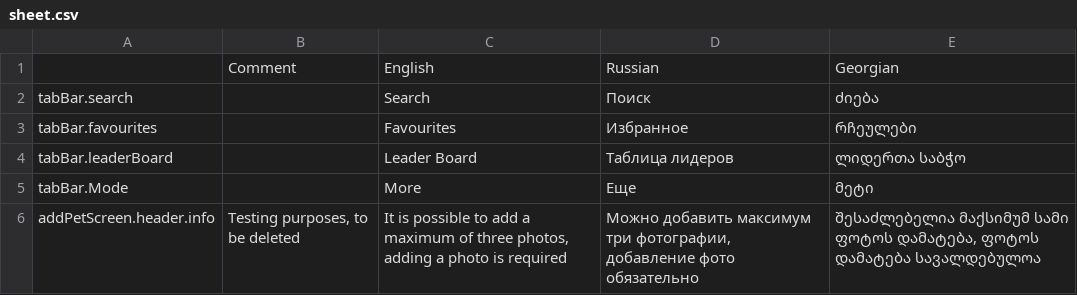
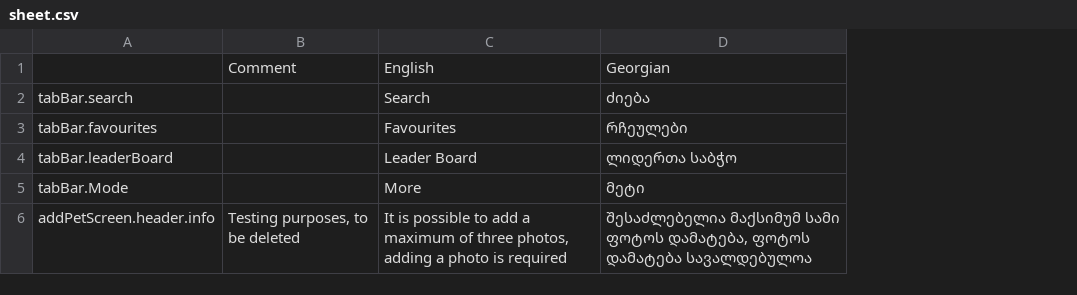
Before and after one commit to AnimealProject/animeal_iOS, a CSV file: animeal/res/sheet.csv, drawn as a sheet; the diff names each change by its address in the sheet, - before the commit and + after, or states it on an @@ line.

```diff
--- a/animeal/res/sheet.csv
+++ b/animeal/res/sheet.csv
-column D, rows 1-6: Russian | Поиск | Избранное | Таблица лидеров | Еще | Можно добавить максимум три фотографии, добавление фото обязательно
```
Also changed, not shown: 14 other files.
